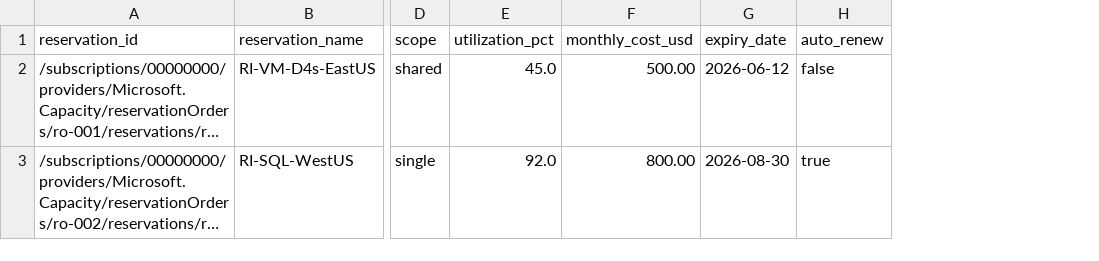
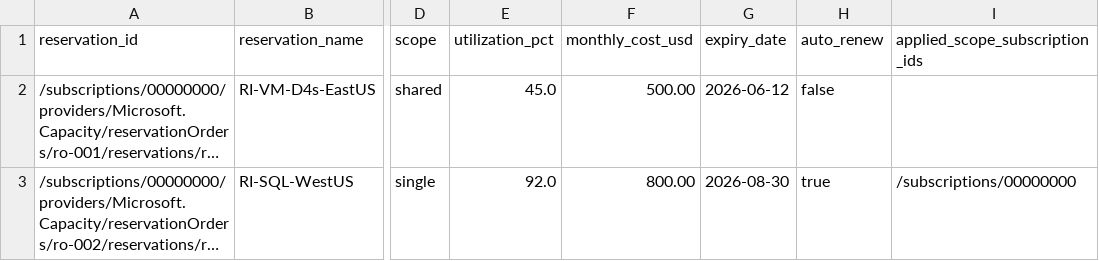
Before and after one commit to martinopedal/FinOps-assessment, a CSV file: samples/azure_reservations.csv, drawn as a sheet; only a part is shown, gaps mark what is left out; long unchanged cells end in …; the diff names each change by its address in the sheet, - before the commit and + after, or states it on an @@ line.

```diff
--- a/samples/azure_reservations.csv
+++ b/samples/azure_reservations.csv
+column I (applied_scope_subscription_ids), row 3: /subscriptions/00000000
```
Also changed, not shown: examples/demo-report.csv, examples/demo-triage.csv, 23 other files.
